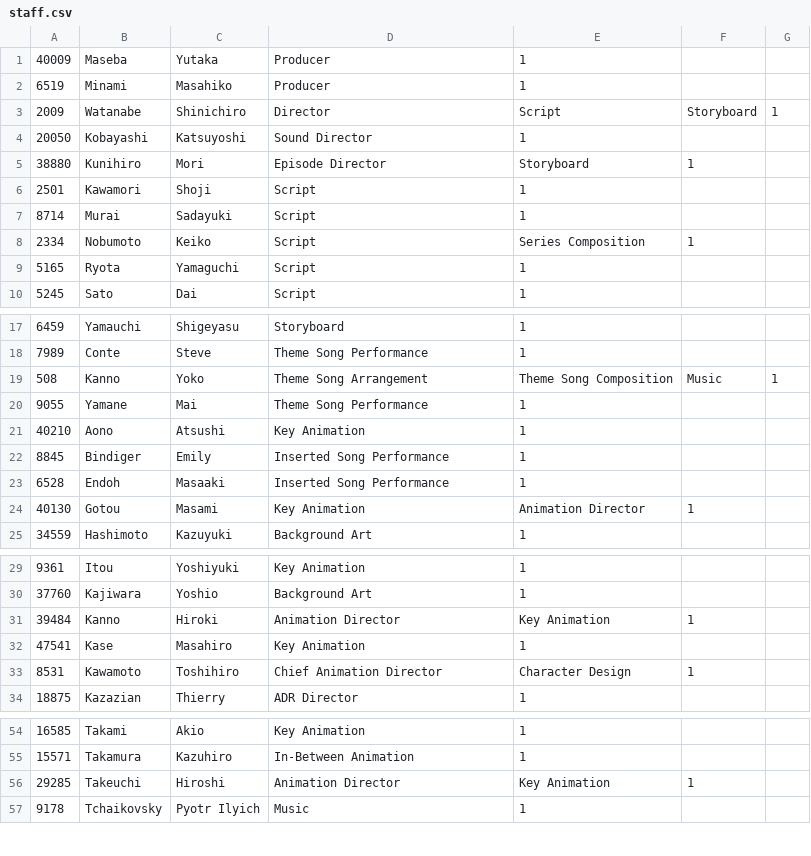
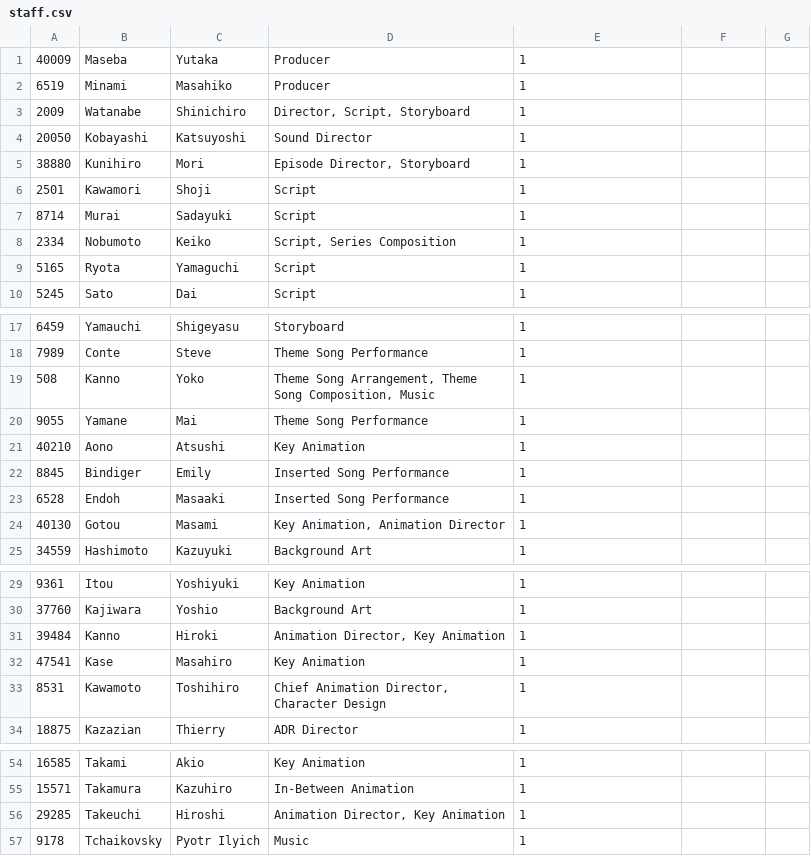
Before and after one commit to mugbubule/aniML, a CSV file: jikanAPI/jikan/staff.csv, drawn as a sheet; only a part is shown, gaps mark what is left out; the diff names each change by its address in the sheet, - before the commit and + after, or states it on an @@ line.

```diff
--- a/jikanAPI/jikan/staff.csv
+++ b/jikanAPI/jikan/staff.csv
-D3: Director
+D3: Director, Script, Storyboard
-E3: Script
+E3: 1
-F3: Storyboard
+F3: (empty)
-G3: 1
+G3: (empty)
-D5: Episode Director
+D5: Episode Director, Storyboard
-E5: Storyboard
+E5: 1
-F5: 1
+F5: (empty)
-D8: Script
+D8: Script, Series Composition
-E8: Series Composition
+E8: 1
-F8: 1
+F8: (empty)
-D19: Theme Song Arrangement
+D19: Theme Song Arrangement, Theme Song Composition, Music
-E19: Theme Song Composition
+E19: 1
-F19: Music
+F19: (empty)
-G19: 1
+G19: (empty)
-D24: Key Animation
+D24: Key Animation, Animation Director
-E24: Animation Director
+E24: 1
-F24: 1
+F24: (empty)
-D31: Animation Director
+D31: Animation Director, Key Animation
-E31: Key Animation
+E31: 1
-F31: 1
+F31: (empty)
-D33: Chief Animation Director
+D33: Chief Animation Director, Character Design
-E33: Character Design
+E33: 1
-F33: 1
+F33: (empty)
-D56: Animation Director
+D56: Animation Director, Key Animation
-E56: Key Animation
+E56: 1
-F56: 1
+F56: (empty)
```
Also changed, not shown: jikanAPI/jikan/anime.csv, 3 other files.
